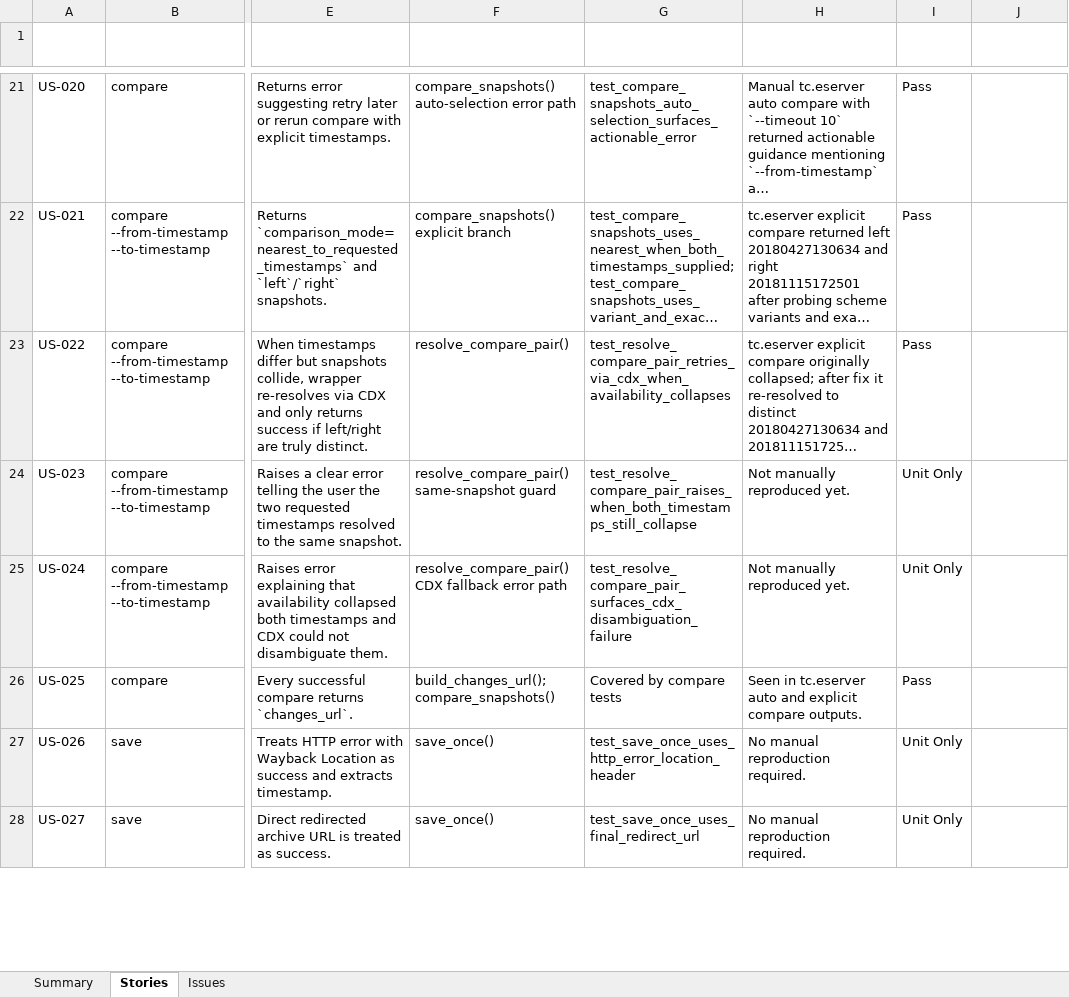
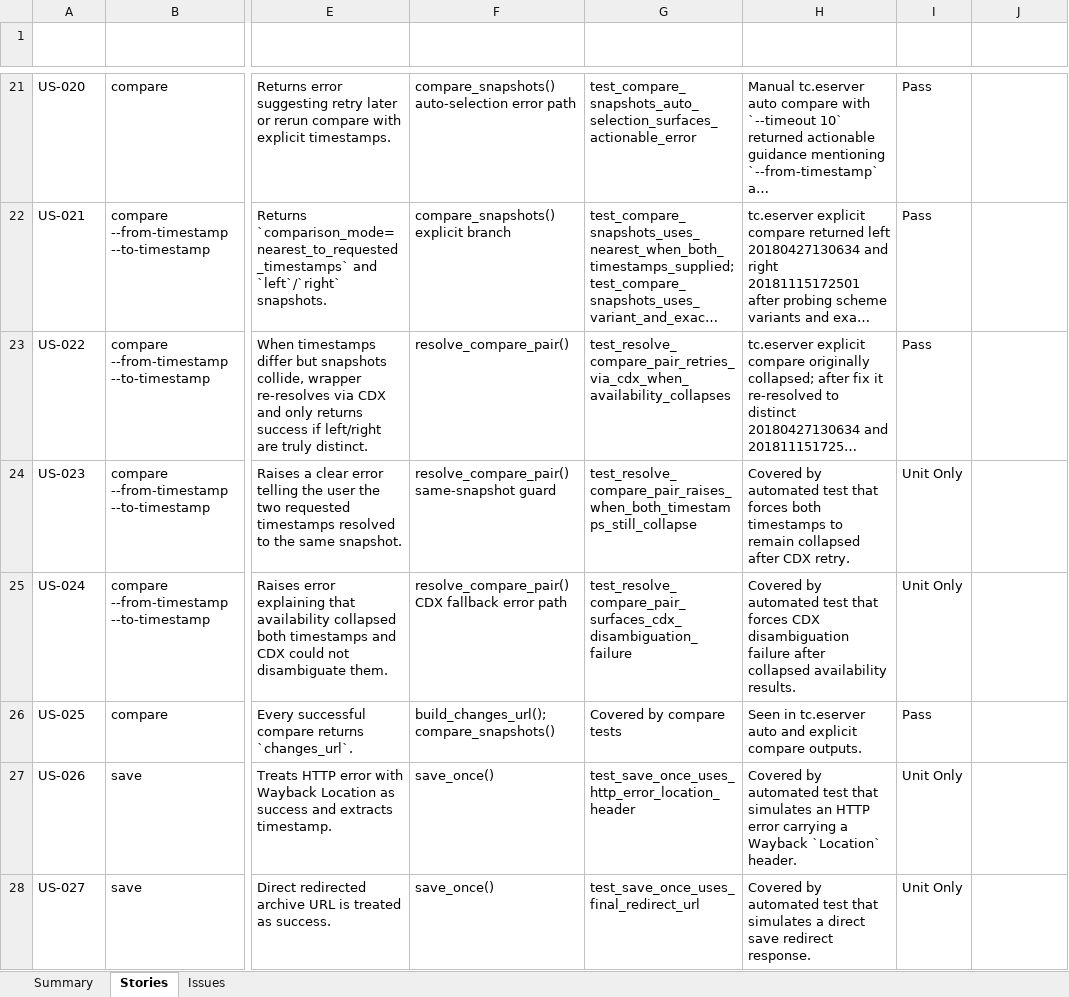
Before and after one commit to brenorb/freedom-skills, an Excel workbook: research/wayback-archive-feature-audit.xlsx, sheet Stories, drawn as a sheet; only a part is shown, gaps mark what is left out; long unchanged cells end in …; values as stored, in another font and other column widths than the file's, no borders; the diff covers the shown part only; the diff names each change by its address in the sheet, - before the commit and + after, or states it on an @@ line.

Commit message:
fix: validate wayback archive cli inputs

```diff
--- a/research/wayback-archive-feature-audit.xlsx (sheet Stories)
+++ b/research/wayback-archive-feature-audit.xlsx (sheet Stories)
-H24 (Latest Manual Evidence): Not manually reproduced yet.
+H24 (Latest Manual Evidence): Covered by automated test that forces both timestamps to remain collapsed after CDX retry.
-H25 (Latest Manual Evidence): Not manually reproduced yet.
+H25 (Latest Manual Evidence): Covered by automated test that forces CDX disambiguation failure after collapsed availability results.
-H27 (Latest Manual Evidence): No manual reproduction required.
+H27 (Latest Manual Evidence): Covered by automated test that simulates an HTTP error carrying a Wayback `Location` header.
-H28 (Latest Manual Evidence): No manual reproduction required.
+H28 (Latest Manual Evidence): Covered by automated test that simulates a direct save redirect response.
```
Also changed, not shown: 3 added rows and 5 edited cells elsewhere in this sheet, sheet Issues, sheet Summary, formulas that keep their value, 7 other files.
